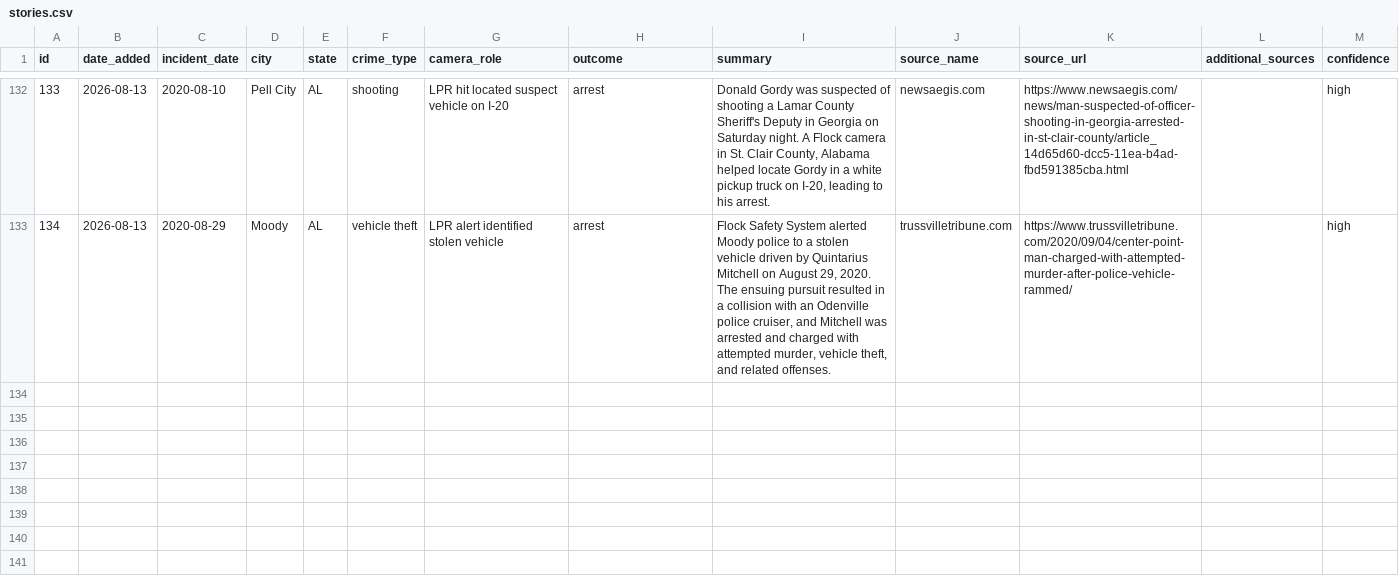
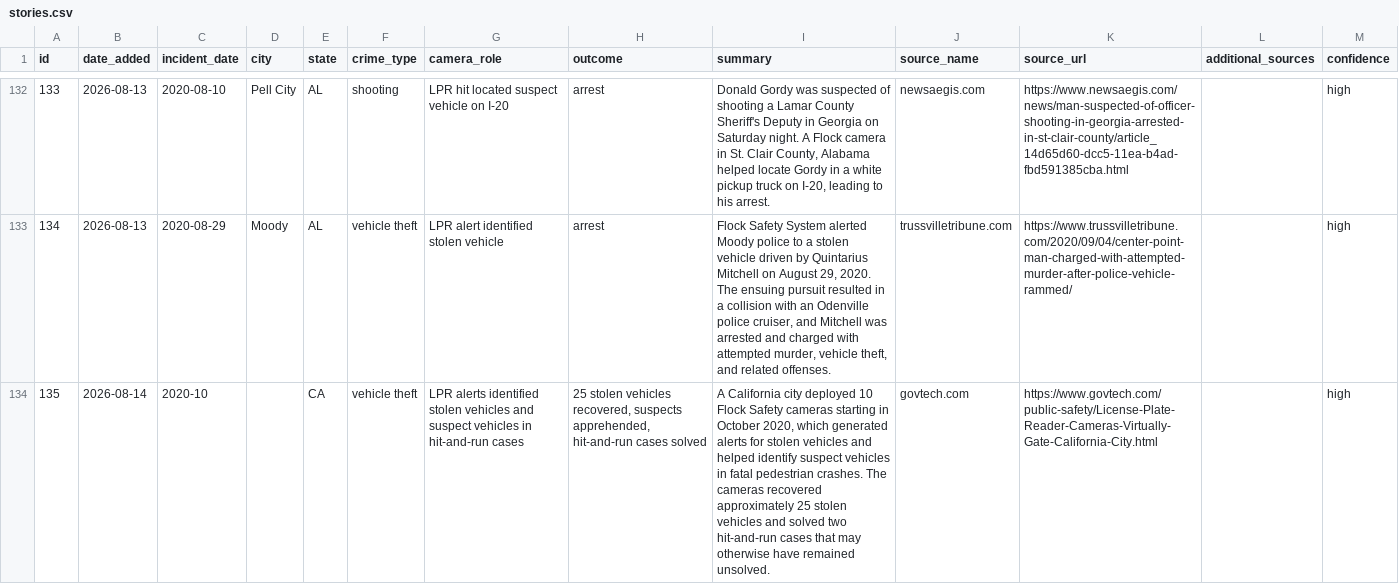
Before and after one commit to CharlesFainLehman/flock-crime-tracker, a CSV file: data/stories.csv, drawn as a sheet; only a part is shown, gaps mark what is left out; the diff covers the shown part only; the diff names each change by its address in the sheet, - before the commit and + after, or states it on an @@ line.

```diff
--- a/data/stories.csv
+++ b/data/stories.csv
+row 134: 135 | 2026-08-14 | 2020-10 |  | CA | vehicle theft | LPR alerts identified stolen vehicles and suspect vehicles in hit-and-run cases | 25 stolen vehicles recovered, suspects apprehended, hit-and-run cases solved | A California city deployed 10 Flock Safety cameras starting in October 2020, which generated alerts for stolen vehicles and helped identify suspect vehicles in fatal pedestrian crashes. The cameras recovered approximately 25 stolen vehicles and solved two hit-and-run cases that may otherwise have remained unsolved. | govtech.com | https://www.govtech.com/public-safety/License-Plate-Reader-Cameras-Virtually-Gate-California-City.html |  | high
```
Also changed, not shown: 1 added row elsewhere in this file, 1 other file.
